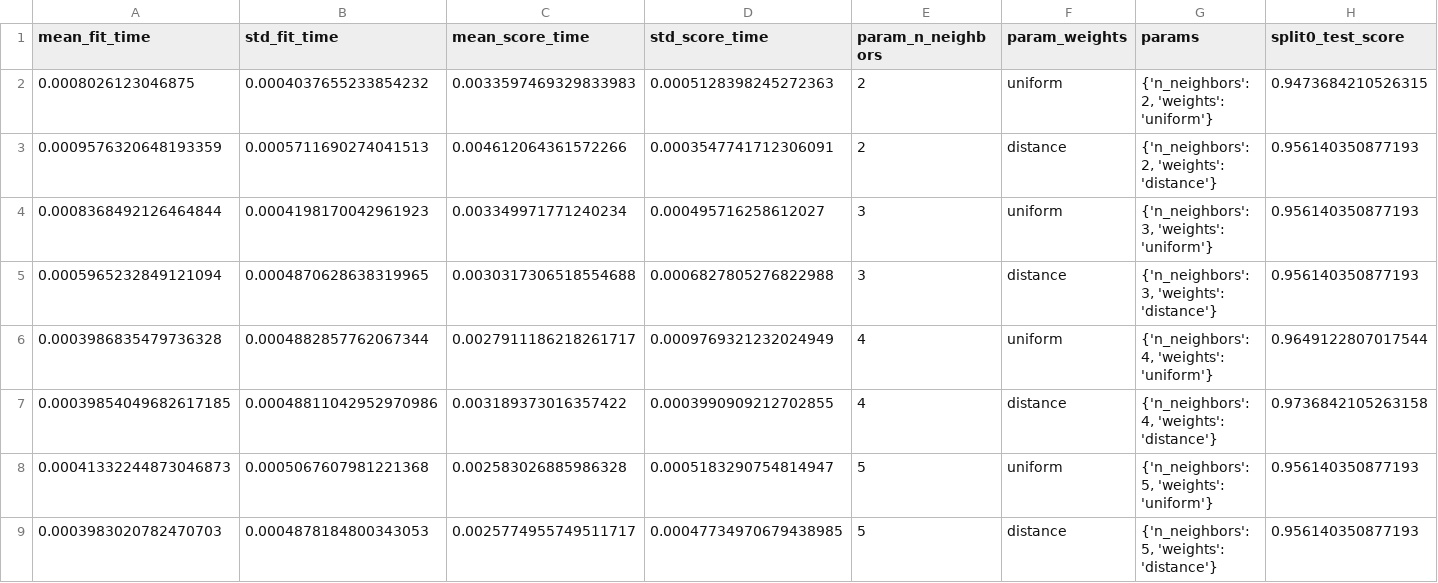
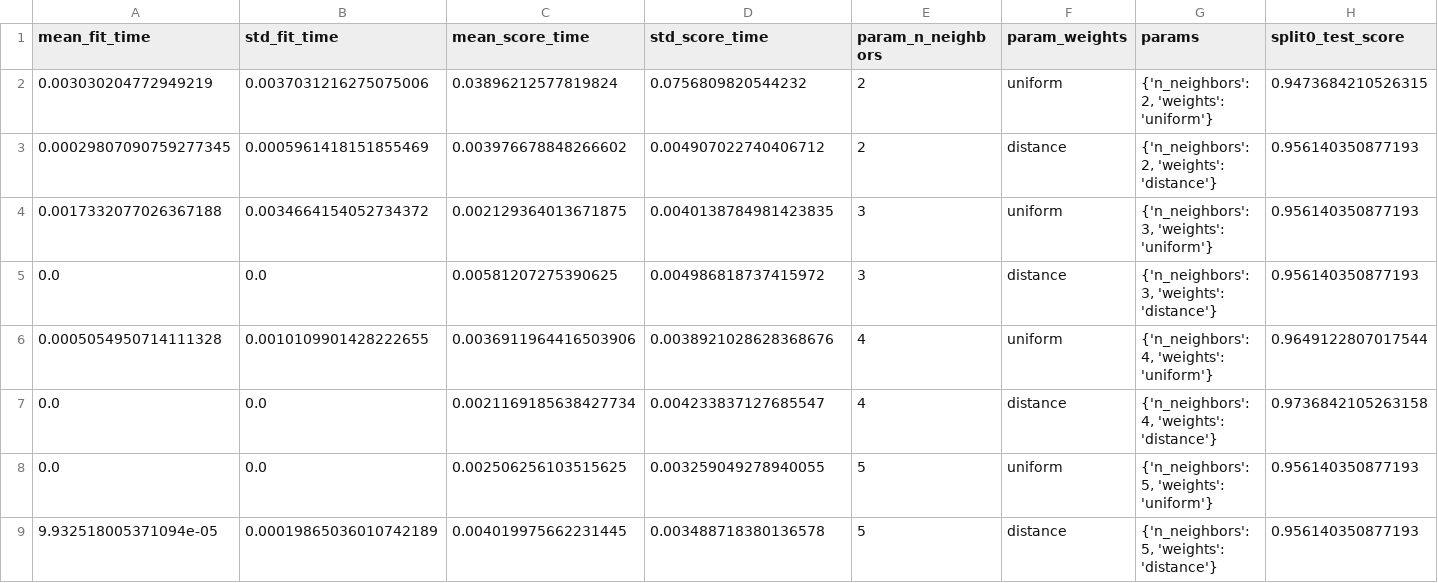
Before and after one commit to Lin-Ian/Breast-Cancer-Wisconsin-Diagnosis, a CSV file: model_performance/knn_gridsearch_cv.csv, drawn as a sheet; only a part is shown; the diff covers the shown part only; the diff names each change by its address in the sheet, - before the commit and + after, or states it on an @@ line.

```diff
--- a/model_performance/knn_gridsearch_cv.csv
+++ b/model_performance/knn_gridsearch_cv.csv
-A2 (mean_fit_time): 0.0008026123046875
+A2 (mean_fit_time): 0.003030204772949219
-B2 (std_fit_time): 0.0004037655233854232
+B2 (std_fit_time): 0.0037031216275075006
-C2 (mean_score_time): 0.0033597469329833983
+C2 (mean_score_time): 0.03896212577819824
-D2 (std_score_time): 0.0005128398245272363
+D2 (std_score_time): 0.0756809820544232
-A3 (mean_fit_time): 0.0009576320648193359
+A3 (mean_fit_time): 0.00029807090759277345
-B3 (std_fit_time): 0.0005711690274041513
+B3 (std_fit_time): 0.0005961418151855469
-C3 (mean_score_time): 0.004612064361572266
+C3 (mean_score_time): 0.003976678848266602
-D3 (std_score_time): 0.0003547741712306091
+D3 (std_score_time): 0.004907022740406712
-A4 (mean_fit_time): 0.0008368492126464844
+A4 (mean_fit_time): 0.0017332077026367188
-B4 (std_fit_time): 0.0004198170042961923
+B4 (std_fit_time): 0.0034664154052734372
-C4 (mean_score_time): 0.003349971771240234
+C4 (mean_score_time): 0.002129364013671875
-D4 (std_score_time): 0.000495716258612027
+D4 (std_score_time): 0.0040138784981423835
-A5 (mean_fit_time): 0.0005965232849121094
+A5 (mean_fit_time): 0.0
-B5 (std_fit_time): 0.0004870628638319965
+B5 (std_fit_time): 0.0
-C5 (mean_score_time): 0.0030317306518554688
+C5 (mean_score_time): 0.00581207275390625
-D5 (std_score_time): 0.0006827805276822988
+D5 (std_score_time): 0.004986818737415972
-A6 (mean_fit_time): 0.0003986835479736328
+A6 (mean_fit_time): 0.0005054950714111328
-B6 (std_fit_time): 0.0004882857762067344
+B6 (std_fit_time): 0.0010109901428222655
-C6 (mean_score_time): 0.0027911186218261717
+C6 (mean_score_time): 0.0036911964416503906
-D6 (std_score_time): 0.0009769321232024949
+D6 (std_score_time): 0.0038921028628368676
-A7 (mean_fit_time): 0.00039854049682617185
+A7 (mean_fit_time): 0.0
-B7 (std_fit_time): 0.00048811042952970986
+B7 (std_fit_time): 0.0
-C7 (mean_score_time): 0.003189373016357422
+C7 (mean_score_time): 0.0021169185638427734
-D7 (std_score_time): 0.0003990909212702855
+D7 (std_score_time): 0.004233837127685547
-A8 (mean_fit_time): 0.00041332244873046873
+A8 (mean_fit_time): 0.0
-B8 (std_fit_time): 0.0005067607981221368
+B8 (std_fit_time): 0.0
-C8 (mean_score_time): 0.002583026885986328
+C8 (mean_score_time): 0.002506256103515625
-D8 (std_score_time): 0.0005183290754814947
+D8 (std_score_time): 0.003259049278940055
-A9 (mean_fit_time): 0.0003983020782470703
+A9 (mean_fit_time): 9.932518005371094e-05
-B9 (std_fit_time): 0.0004878184800343053
+B9 (std_fit_time): 0.00019865036010742189
-C9 (mean_score_time): 0.0025774955749511717
+C9 (mean_score_time): 0.004019975662231445
-D9 (std_score_time): 0.00047734970679438985
+D9 (std_score_time): 0.003488718380136578
```
Also changed, not shown: 80 edited cells elsewhere in this file, model_performance/lr_gridsearch_cv.csv, model_performance/mlp_gridsearch_cv.csv, 2 other files.
